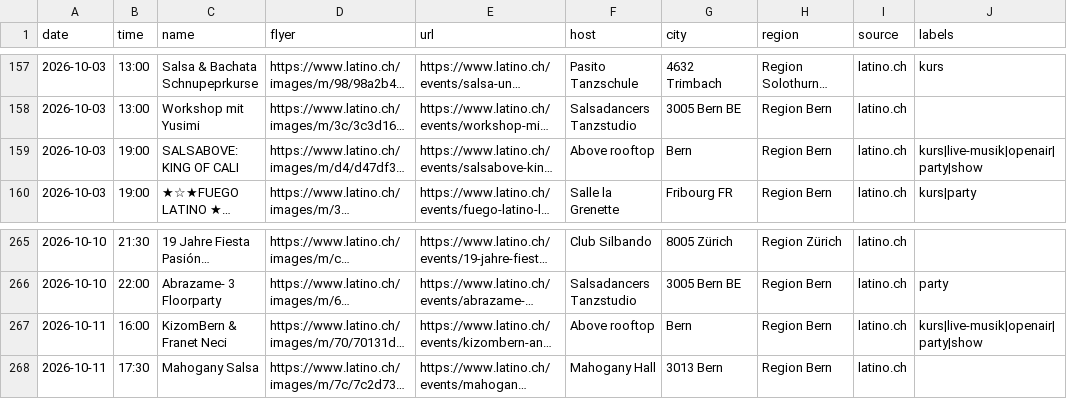
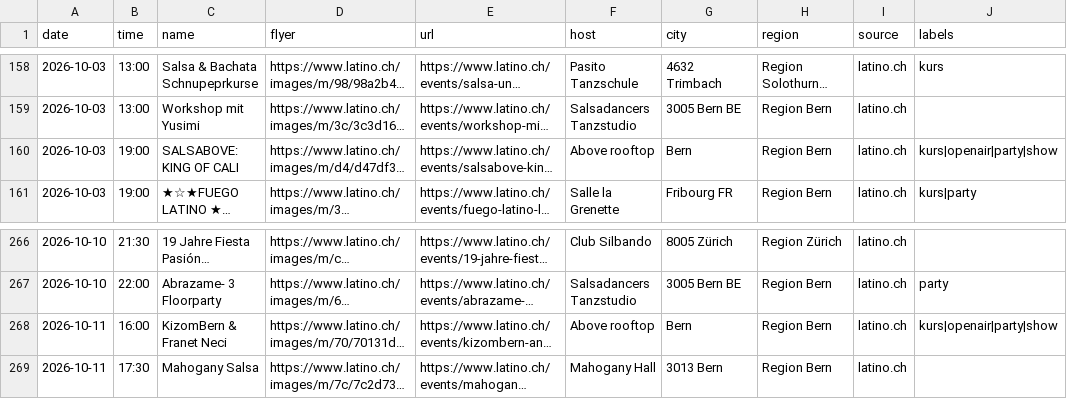
Before and after one commit to aendu/latin-events-be, a CSV file: data/events.csv, drawn as a sheet; only a part is shown, gaps mark what is left out; long unchanged cells end in …; addresses are those after the commit; the diff covers the shown part only; the diff names each change by its address in the sheet, - before the commit and + after, or states it on an @@ line.

```diff
--- a/data/events.csv
+++ b/data/events.csv
-J160 (labels): kurs|live-musik|openair|party|show
+J160 (labels): kurs|openair|party|show
-J268 (labels): kurs|live-musik|openair|party|show
+J268 (labels): kurs|openair|party|show
```
Also changed, not shown: 3 added rows and 2 edited cells elsewhere in this file, data/events_latino_ch.csv.
